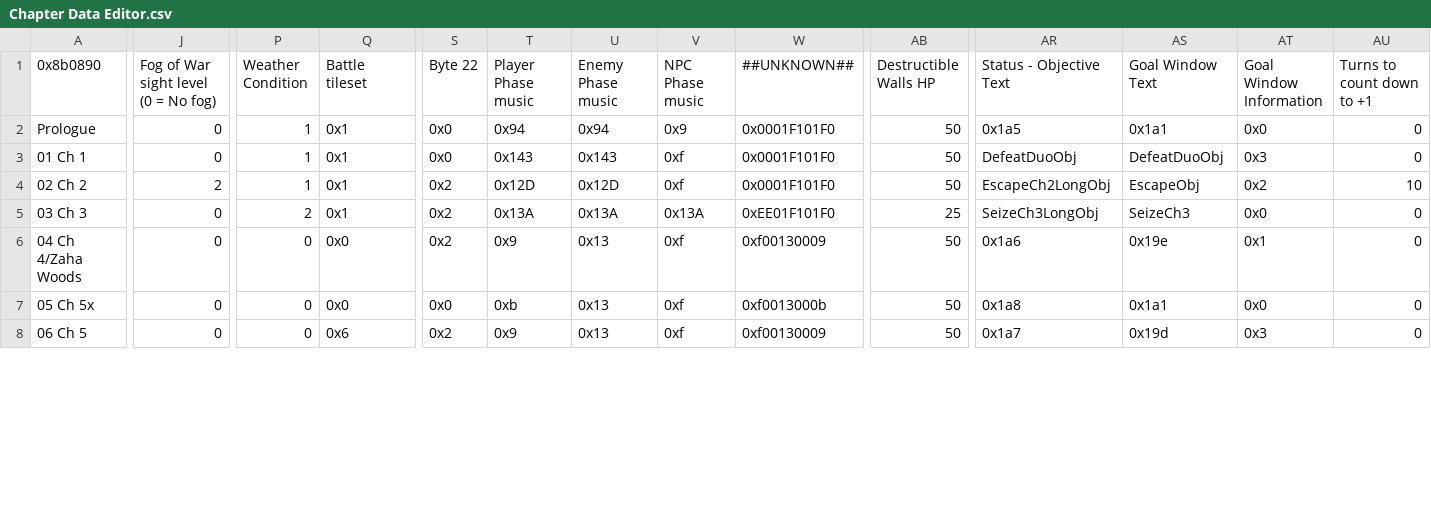
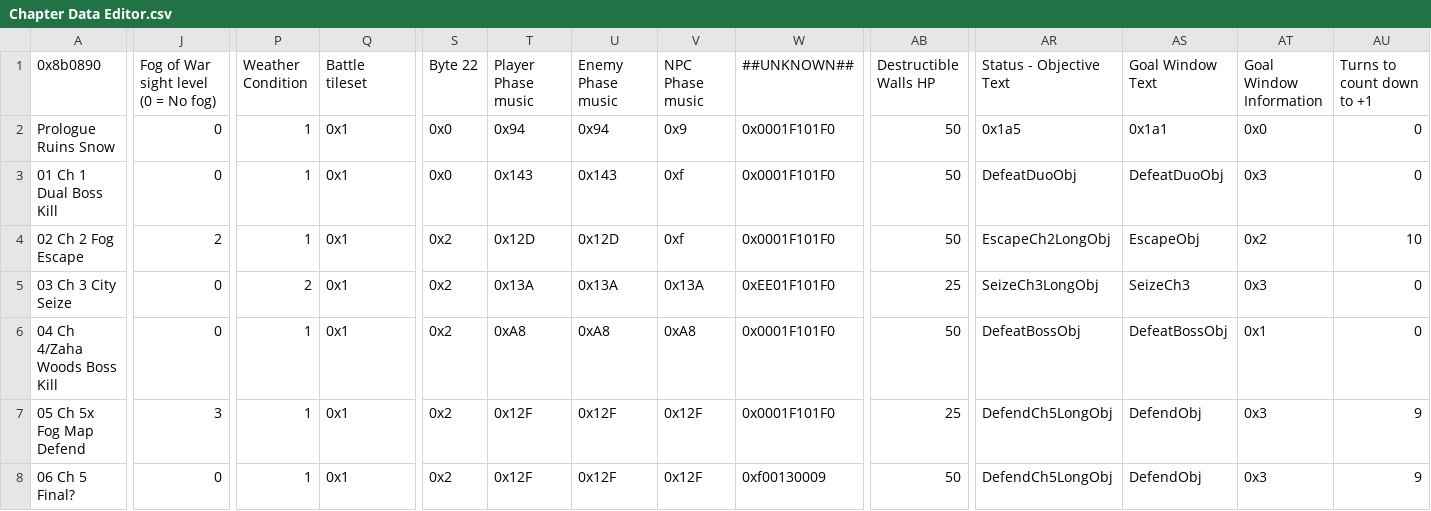
Before and after one commit to devvyyy/Devvy-Hack, a CSV file: Tables/FE8 Nightmare modules/Chapter data editor/Chapter Data Editor.csv, drawn as a sheet; only a part is shown, gaps mark what is left out; the diff covers the shown part only; the diff names each change by its address in the sheet, - before the commit and + after, or states it on an @@ line.

```diff
--- a/Tables/FE8 Nightmare modules/Chapter data editor/Chapter Data Editor.csv
+++ b/Tables/FE8 Nightmare modules/Chapter data editor/Chapter Data Editor.csv
-A2 (0x8b0890): Prologue
+A2 (0x8b0890): Prologue Ruins Snow
-A3 (0x8b0890): 01 Ch 1
+A3 (0x8b0890): 01 Ch 1 Dual Boss Kill
-A4 (0x8b0890): 02 Ch 2
+A4 (0x8b0890): 02 Ch 2 Fog Escape
-A5 (0x8b0890): 03 Ch 3
+A5 (0x8b0890): 03 Ch 3 City Seize
-AT5 (Goal Window Information): 0x0
+AT5 (Goal Window Information): 0x3
-A6 (0x8b0890): 04 Ch 4/Zaha Woods
+A6 (0x8b0890): 04 Ch 4/Zaha Woods Boss Kill
-P6:P8 (Weather Condition): 0
+P6:P8 (Weather Condition): 1
-Q6:Q7 (Battle tileset): 0x0
+Q6:Q7 (Battle tileset): 0x1
-T6 (Player Phase music): 0x9
+T6 (Player Phase music): 0xA8
-U6 (Enemy Phase music): 0x13
+U6 (Enemy Phase music): 0xA8
-V6 (NPC Phase music): 0xf
+V6 (NPC Phase music): 0xA8
-W6 (##UNKNOWN##): 0xf00130009
+W6 (##UNKNOWN##): 0x0001F101F0
-AR6 (Status - Objective Text): 0x1a6
+AR6 (Status - Objective Text): DefeatBossObj
-AS6 (Goal Window Text): 0x19e
+AS6 (Goal Window Text): DefeatBossObj
-A7 (0x8b0890): 05 Ch 5x
+A7 (0x8b0890): 05 Ch 5x Fog Map Defend
-J7: 0
+J7: 3
-S7 (Byte 22): 0x0
+S7 (Byte 22): 0x2
-T7 (Player Phase music): 0xb
+T7 (Player Phase music): 0x12F
-U7:U8 (Enemy Phase music): 0x13
+U7:U8 (Enemy Phase music): 0x12F
-V7:V8 (NPC Phase music): 0xf
+V7:V8 (NPC Phase music): 0x12F
-W7 (##UNKNOWN##): 0xf0013000b
+W7 (##UNKNOWN##): 0x0001F101F0
-AB7 (Destructible Walls HP): 50
+AB7 (Destructible Walls HP): 25
-AR7 (Status - Objective Text): 0x1a8
+AR7 (Status - Objective Text): DefendCh5LongObj
-AS7 (Goal Window Text): 0x1a1
+AS7 (Goal Window Text): DefendObj
-AT7 (Goal Window Information): 0x0
+AT7 (Goal Window Information): 0x3
-AU7:AU8 (Turns to count down to +1): 0
+AU7:AU8 (Turns to count down to +1): 9
-A8 (0x8b0890): 06 Ch 5
+A8 (0x8b0890): 06 Ch 5 Final?
-Q8 (Battle tileset): 0x6
+Q8 (Battle tileset): 0x1
-T8 (Player Phase music): 0x9
+T8 (Player Phase music): 0x12F
-AR8 (Status - Objective Text): 0x1a7
+AR8 (Status - Objective Text): DefendCh5LongObj
-AS8 (Goal Window Text): 0x19d
+AS8 (Goal Window Text): DefendObj
```
Also changed, not shown: 3 edited cells elsewhere in this file, Tables/FE8 Nightmare modules/Class & Character editors/FE8 Character Editor.csv, Tables/FE8 Nightmare modules/Item editors/FE8 Item Editor.csv, 49 other files.
